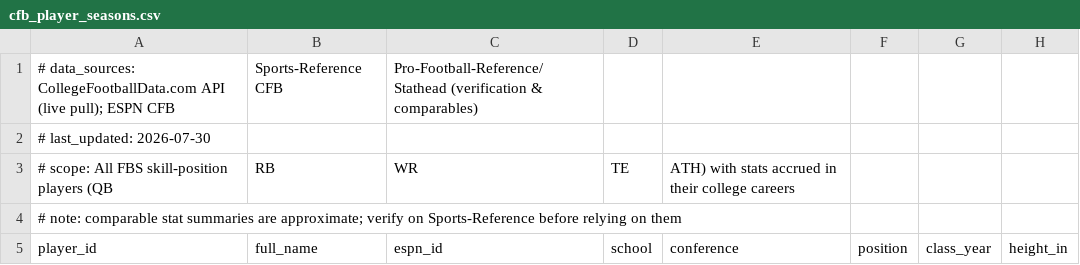
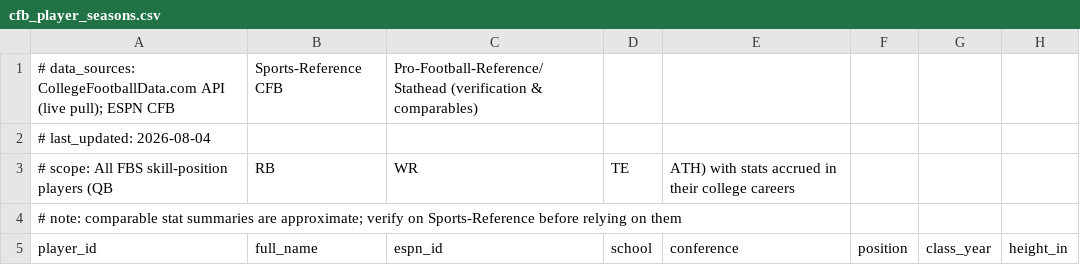
Before and after one commit to rmccarth159/scouting-board, a CSV file: data/cfb_player_seasons.csv, drawn as a sheet; only a part is shown; the diff names each change by its address in the sheet, - before the commit and + after, or states it on an @@ line.

```diff
--- a/data/cfb_player_seasons.csv
+++ b/data/cfb_player_seasons.csv
-A2 (player_id): # last_updated: 2026-07-30
+A2 (player_id): # last_updated: 2026-08-04
```
Also changed, not shown: 1 other file.
